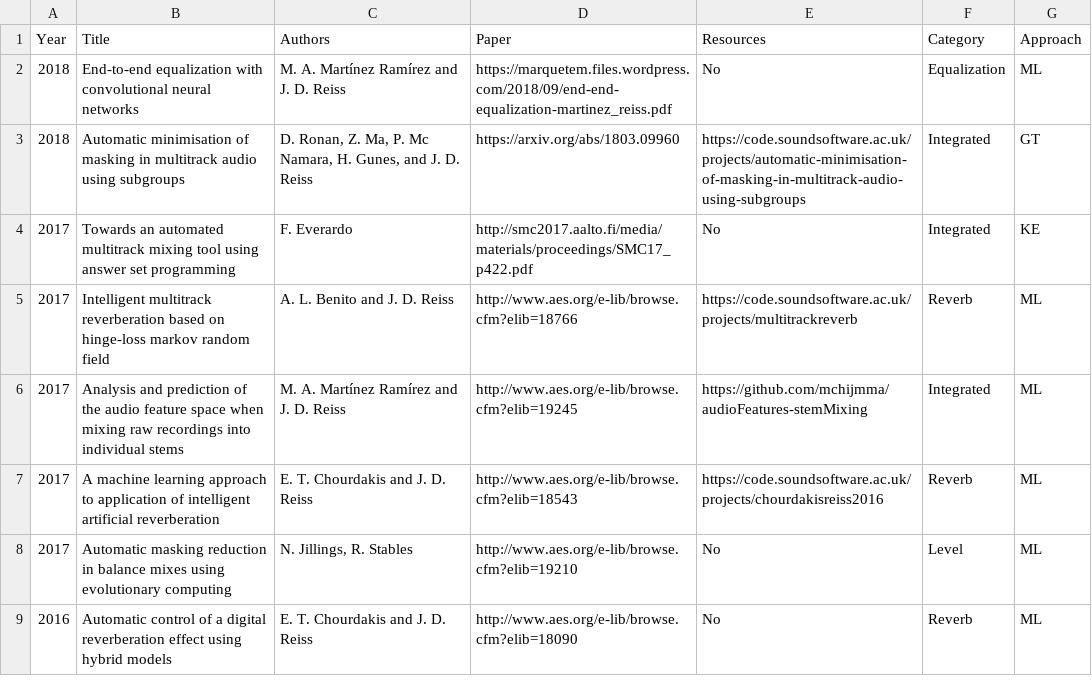
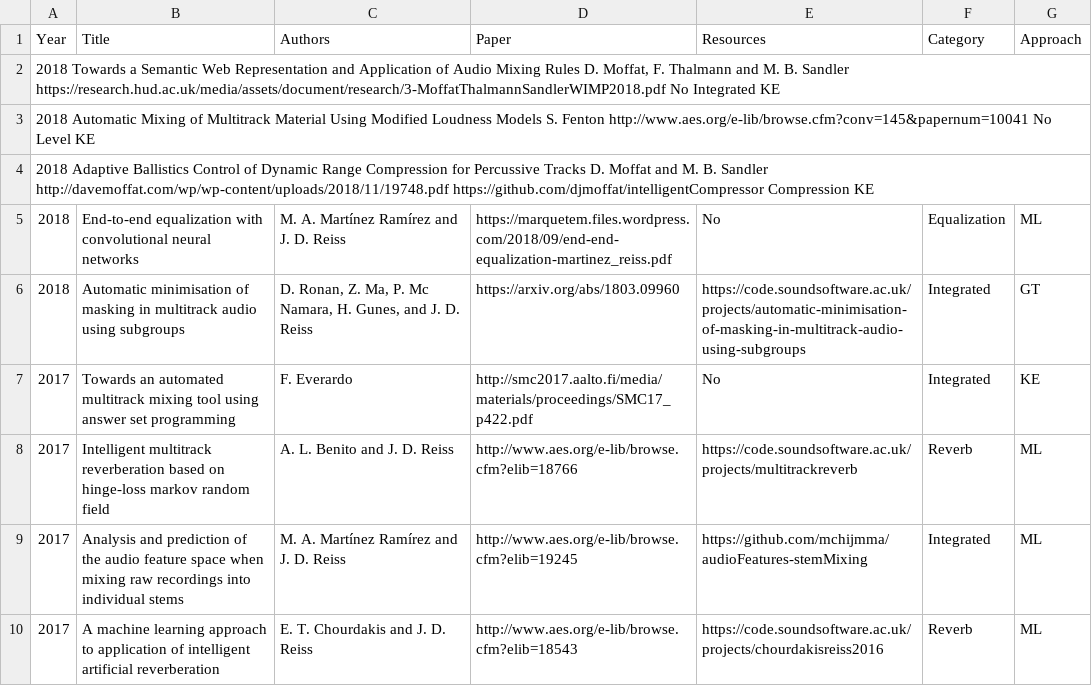
Before and after one commit to csteinmetz1/AutomaticMixingPapers, a TSV file: mixingpapers.tsv, drawn as a sheet; only a part is shown; the shorter side is filled out with more unchanged rows; the diff names each change by its address in the sheet, - before the commit and + after, or states it on an @@ line.

Commit message:
Update Mixing Papers, Adding Fenton and Moffat

```diff
--- a/mixingpapers.tsv
+++ b/mixingpapers.tsv
+row 2: 2018 Towards a Semantic Web Representation and Application of Audio Mixing Rules D. Moffat, F. Thalmann and M. B. Sandler https://research.hud.ac.uk/media/assets/document/research/3-MoffatThalmannSandlerWIMP2018.pdf No Integrated KE
+row 3: 2018 Automatic Mixing of Multitrack Material Using Modified Loudness Models S. Fenton http://www.aes.org/e-lib/browse.cfm?conv=145&papernum=10041 No Level KE
+row 4: 2018 Adaptive Ballistics Control of Dynamic Range Compression for Percussive Tracks D. Moffat and M. B. Sandler http://davemoffat.com/wp/wp-content/uploads/2018/11/19748.pdf https://github.com/djmoffat/intelligentCompressor Compression KE
```
